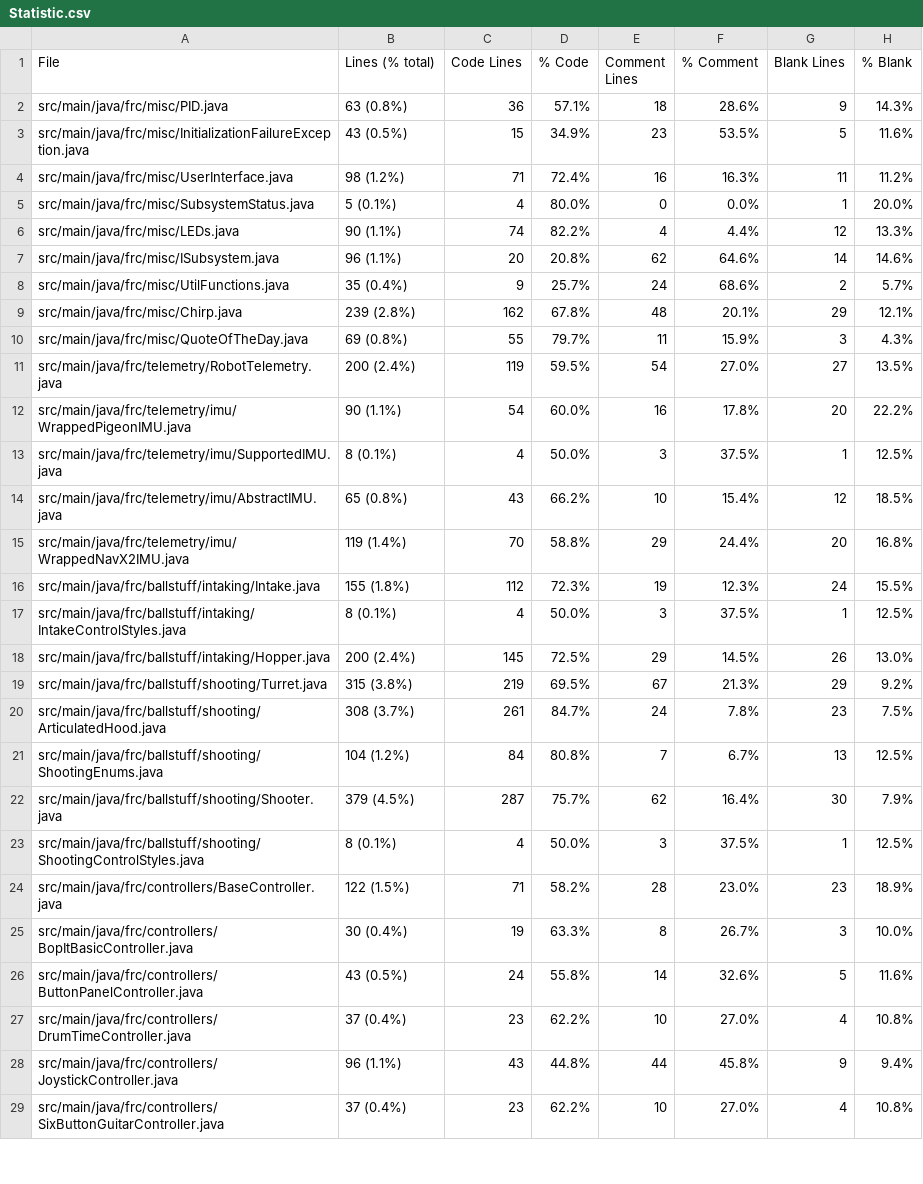
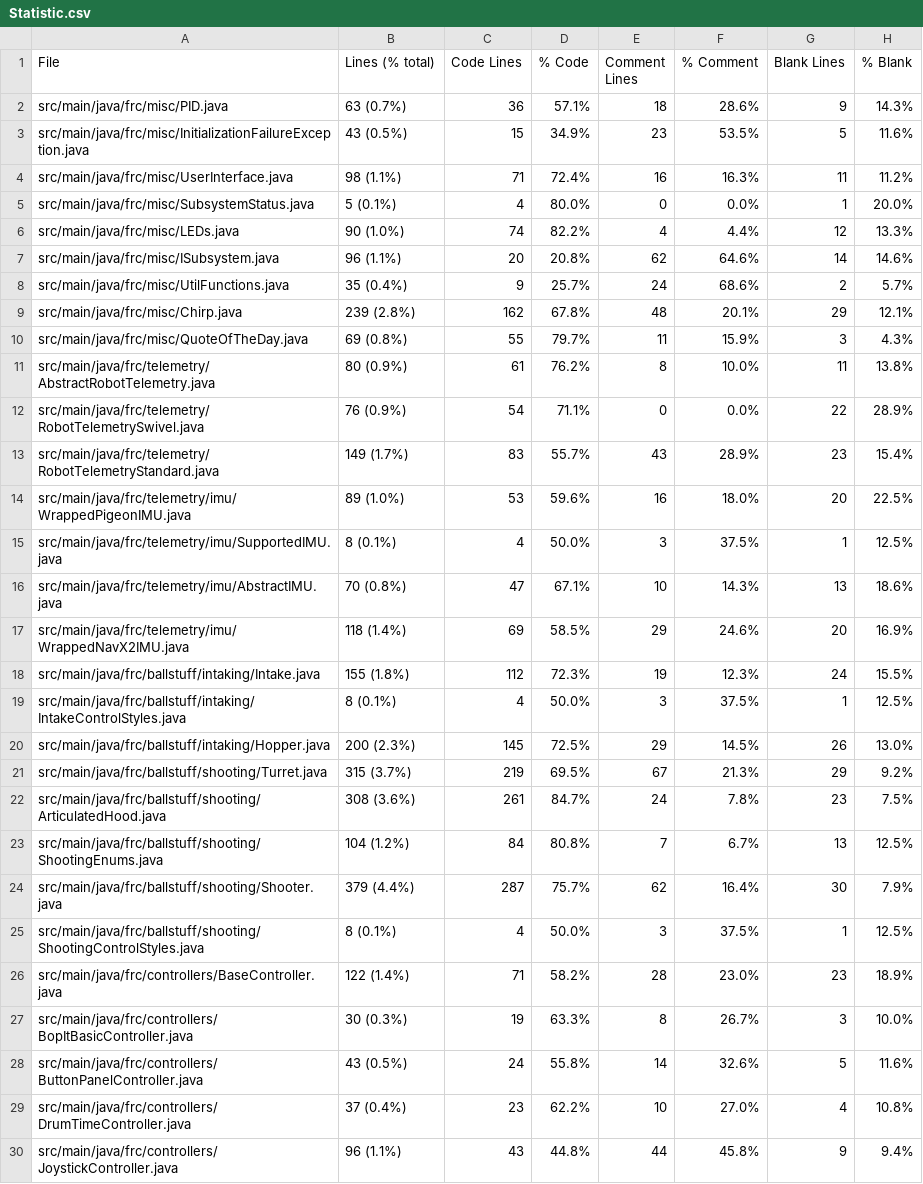
Before and after one commit to FRCTeam5199/Robot-Code-2021, a CSV file: Statistic.csv, drawn as a sheet; only a part is shown; the shorter side is filled out with more unchanged rows; the diff covers the shown part only.

```diff
--- a/Statistic.csv
+++ b/Statistic.csv
@@ -1,7 +1,7 @@
 File,Lines (% total),Code Lines,% Code,Comment Lines,% Comment,Blank Lines,% Blank
-src/main/java/frc/misc/PID.java,63 (0.8%),36,57.1%,18,28.6%,9,14.3%
+src/main/java/frc/misc/PID.java,63 (0.7%),36,57.1%,18,28.6%,9,14.3%
 src/main/java/frc/misc/InitializationFailureException.java,43 (0.5%),15,34.9%,23,53.5%,5,11.6%
-src/main/java/frc/misc/UserInterface.java,98 (1.2%),71,72.4%,16,16.3%,11,11.2%
+src/main/java/frc/misc/UserInterface.java,98 (1.1%),71,72.4%,16,16.3%,11,11.2%
 src/main/java/frc/misc/SubsystemStatus.java,5 (0.1%),4,80.0%,0,0.0%,1,20.0%
-src/main/java/frc/misc/LEDs.java,90 (1.1%),74,82.2%,4,4.4%,12,13.3%
+src/main/java/frc/misc/LEDs.java,90 (1.0%),74,82.2%,4,4.4%,12,13.3%
 src/main/java/frc/misc/ISubsystem.java,96 (1.1%),20,20.8%,62,64.6%,14,14.6%
@@ -10,17 +10,19 @@ src/main/java/frc/misc/Chirp.java,239 (2.8%),162,67.8%,48,20.1%,29,12.1%
 src/main/java/frc/misc/QuoteOfTheDay.java,69 (0.8%),55,79.7%,11,15.9%,3,4.3%
-src/main/java/frc/telemetry/RobotTelemetry.java,200 (2.4%),119,59.5%,54,27.0%,27,13.5%
-src/main/java/frc/telemetry/imu/WrappedPigeonIMU.java,90 (1.1%),54,60.0%,16,17.8%,20,22.2%
+src/main/java/frc/telemetry/AbstractRobotTelemetry.java,80 (0.9%),61,76.2%,8,10.0%,11,13.8%
+src/main/java/frc/telemetry/RobotTelemetrySwivel.java,76 (0.9%),54,71.1%,0,0.0%,22,28.9%
+src/main/java/frc/telemetry/RobotTelemetryStandard.java,149 (1.7%),83,55.7%,43,28.9%,23,15.4%
+src/main/java/frc/telemetry/imu/WrappedPigeonIMU.java,89 (1.0%),53,59.6%,16,18.0%,20,22.5%
 src/main/java/frc/telemetry/imu/SupportedIMU.java,8 (0.1%),4,50.0%,3,37.5%,1,12.5%
-src/main/java/frc/telemetry/imu/AbstractIMU.java,65 (0.8%),43,66.2%,10,15.4%,12,18.5%
-src/main/java/frc/telemetry/imu/WrappedNavX2IMU.java,119 (1.4%),70,58.8%,29,24.4%,20,16.8%
+src/main/java/frc/telemetry/imu/AbstractIMU.java,70 (0.8%),47,67.1%,10,14.3%,13,18.6%
+src/main/java/frc/telemetry/imu/WrappedNavX2IMU.java,118 (1.4%),69,58.5%,29,24.6%,20,16.9%
 src/main/java/frc/ballstuff/intaking/Intake.java,155 (1.8%),112,72.3%,19,12.3%,24,15.5%
 src/main/java/frc/ballstuff/intaking/IntakeControlStyles.java,8 (0.1%),4,50.0%,3,37.5%,1,12.5%
-src/main/java/frc/ballstuff/intaking/Hopper.java,200 (2.4%),145,72.5%,29,14.5%,26,13.0%
-src/main/java/frc/ballstuff/shooting/Turret.java,315 (3.8%),219,69.5%,67,21.3%,29,9.2%
-src/main/java/frc/ballstuff/shooting/ArticulatedHood.java,308 (3.7%),261,84.7%,24,7.8%,23,7.5%
+src/main/java/frc/ballstuff/intaking/Hopper.java,200 (2.3%),145,72.5%,29,14.5%,26,13.0%
+src/main/java/frc/ballstuff/shooting/Turret.java,315 (3.7%),219,69.5%,67,21.3%,29,9.2%
+src/main/java/frc/ballstuff/shooting/ArticulatedHood.java,308 (3.6%),261,84.7%,24,7.8%,23,7.5%
 src/main/java/frc/ballstuff/shooting/ShootingEnums.java,104 (1.2%),84,80.8%,7,6.7%,13,12.5%
-src/main/java/frc/ballstuff/shooting/Shooter.java,379 (4.5%),287,75.7%,62,16.4%,30,7.9%
+src/main/java/frc/ballstuff/shooting/Shooter.java,379 (4.4%),287,75.7%,62,16.4%,30,7.9%
 src/main/java/frc/ballstuff/shooting/ShootingControlStyles.java,8 (0.1%),4,50.0%,3,37.5%,1,12.5%
-src/main/java/frc/controllers/BaseController.java,122 (1.5%),71,58.2%,28,23.0%,23,18.9%
-src/main/java/frc/controllers/BopItBasicController.java,30 (0.4%),19,63.3%,8,26.7%,3,10.0%
+src/main/java/frc/controllers/BaseController.java,122 (1.4%),71,58.2%,28,23.0%,23,18.9%
+src/main/java/frc/controllers/BopItBasicController.java,30 (0.3%),19,63.3%,8,26.7%,3,10.0%
 src/main/java/frc/controllers/ButtonPanelController.java,43 (0.5%),24,55.8%,14,32.6%,5,11.6%
```
Also changed, not shown: 2 added rows and 57 edited cells elsewhere in this file, 15 other files.
